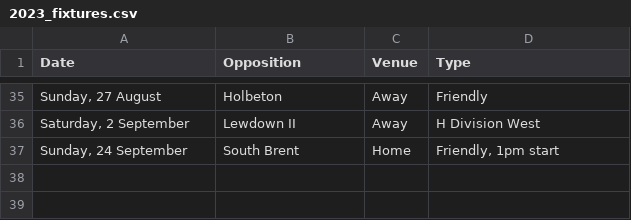
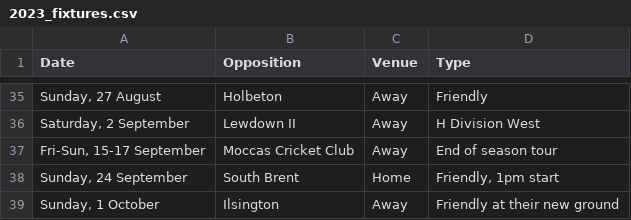
Before and after one commit to ofeyUK/BuckfastleighCC, a CSV file: _assets/2023_fixtures.csv, drawn as a sheet; only a part is shown, gaps mark what is left out.

Commit message:
Update 2023_fixtures.csv

```diff
--- a/_assets/2023_fixtures.csv
+++ b/_assets/2023_fixtures.csv
@@ -36,2 +36,4 @@
 "Saturday, 2 September",Lewdown II,Away,H Division West
+"Fri-Sun, 15-17 September",Moccas Cricket Club,Away,End of season tour
 "Sunday, 24 September",South Brent,Home,"Friendly, 1pm start"
+"Sunday, 1 October",Ilsington,Away,Friendly at their new ground
```
